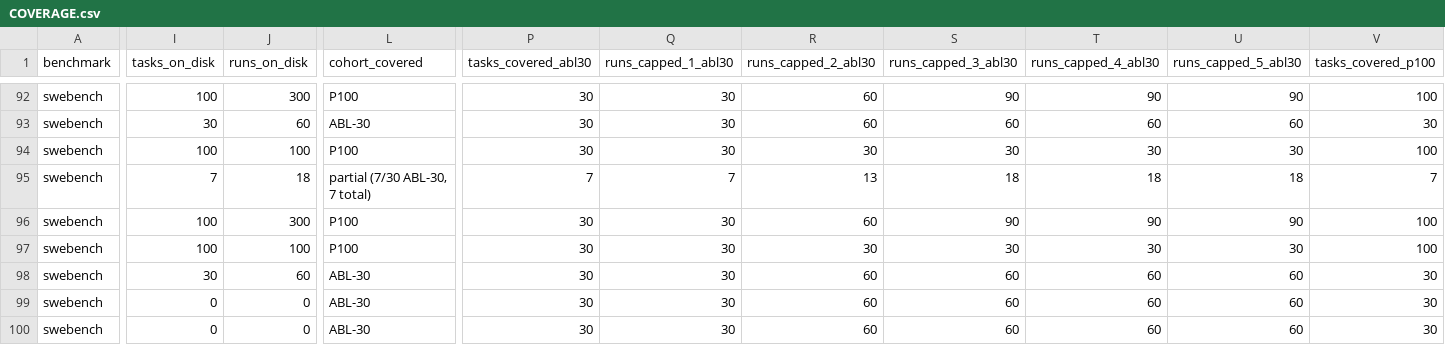
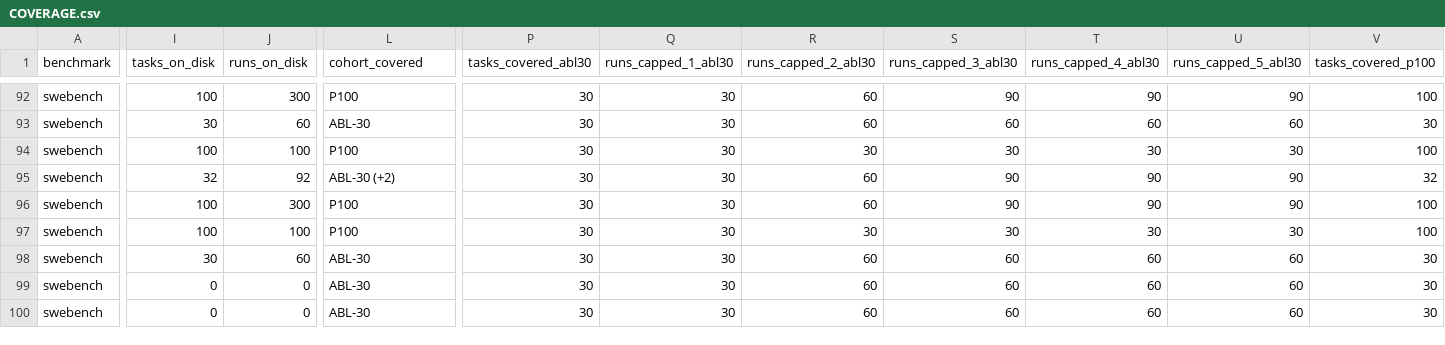
Before and after one commit to ritulS/agentCtx, a CSV file: COVERAGE.csv, drawn as a sheet; only a part is shown, gaps mark what is left out; the diff covers the shown part only; the diff names each change by its address in the sheet, - before the commit and + after, or states it on an @@ line.

Commit message:
data: update coverage dashboard (2026-08-29 01:30 CDT)

```diff
--- a/COVERAGE.csv
+++ b/COVERAGE.csv
-I95 (tasks_on_disk): 7
+I95 (tasks_on_disk): 32
-J95 (runs_on_disk): 18
+J95 (runs_on_disk): 92
-L95 (cohort_covered): partial (7/30 ABL-30, 7 total)
+L95 (cohort_covered): ABL-30 (+2)
-P95 (tasks_covered_abl30): 7
+P95 (tasks_covered_abl30): 30
-Q95 (runs_capped_1_abl30): 7
+Q95 (runs_capped_1_abl30): 30
-R95 (runs_capped_2_abl30): 13
+R95 (runs_capped_2_abl30): 60
-S95 (runs_capped_3_abl30): 18
+S95 (runs_capped_3_abl30): 90
-T95 (runs_capped_4_abl30): 18
+T95 (runs_capped_4_abl30): 90
-U95 (runs_capped_5_abl30): 18
+U95 (runs_capped_5_abl30): 90
-V95 (tasks_covered_p100): 7
+V95 (tasks_covered_p100): 32
```
Also changed, not shown: 5 edited cells elsewhere in this file, 1 other file.
